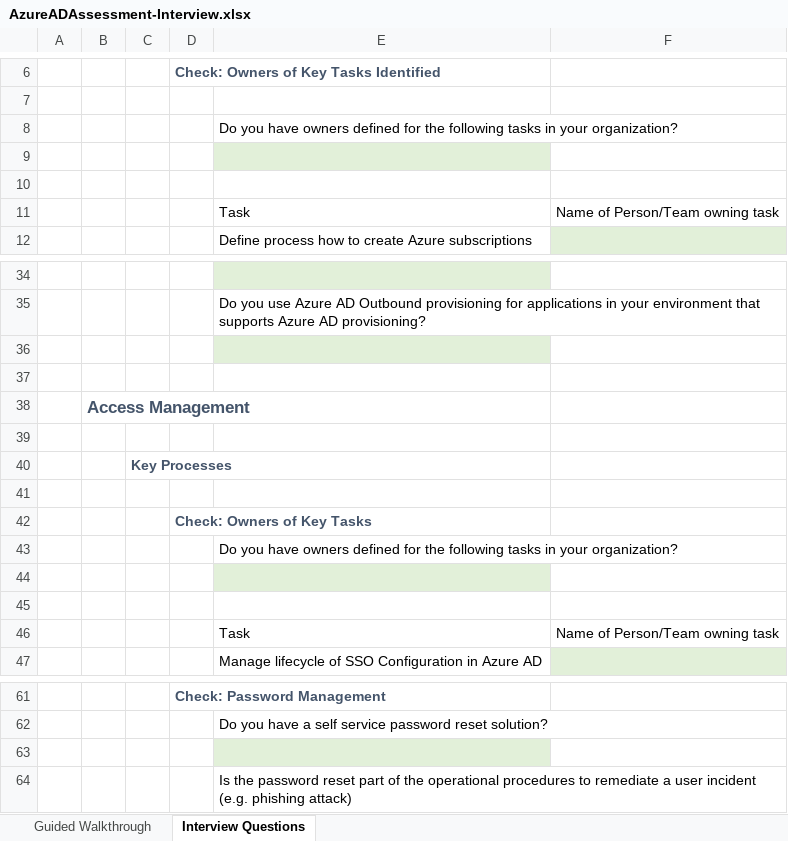
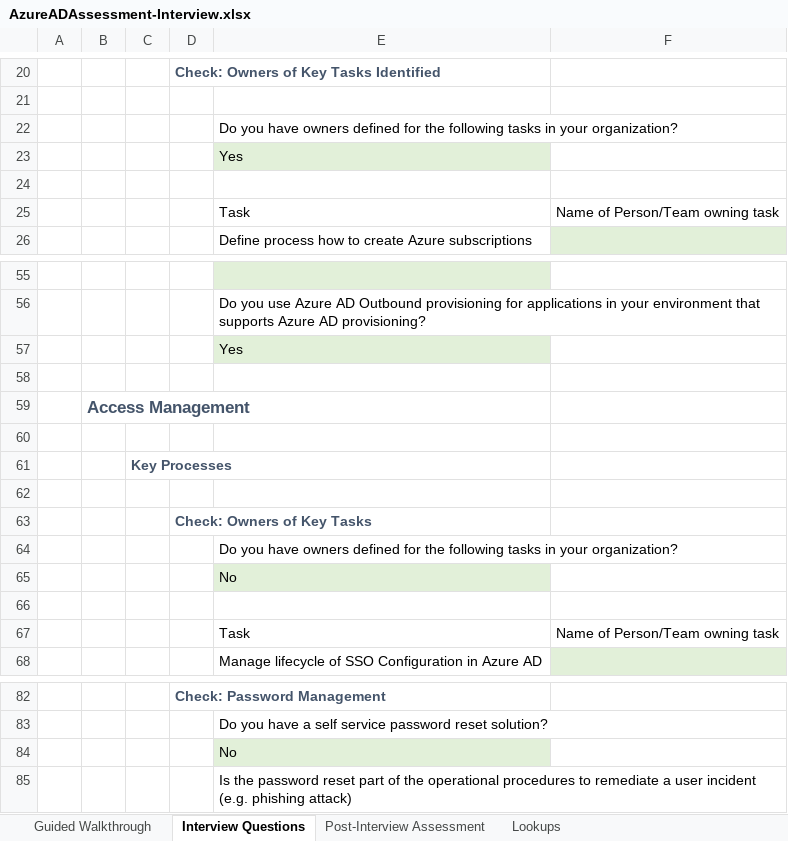
Before and after one commit to AzureAD/AzureADAssessment, an Excel workbook: assets/AzureADAssessment-Interview.xlsx, sheet Interview Questions, drawn as a sheet; only a part is shown, gaps mark what is left out; values as stored, in another font and other column widths than the file's, no borders; table styles not drawn; addresses are those after the commit; the diff covers the shown part only; the diff names each change by its address in the sheet, - before the commit and + after, or states it on an @@ line.

```diff
--- a/assets/AzureADAssessment-Interview.xlsx (sheet Interview Questions)
+++ b/assets/AzureADAssessment-Interview.xlsx (sheet Interview Questions)
+sheet tab: Post-Interview Assessment
@@ sheet tab unhidden: Lookups @@
-E23: (empty)
+E23: Yes
-E57: (empty)
+E57: Yes
-E65: (empty)
+E65: No
-E84: (empty)
+E84: No
```
Also changed, not shown: 21 added rows, 1 edited cell and cell formats elsewhere in this sheet, sheet Guided Walkthrough, 1 other file.
